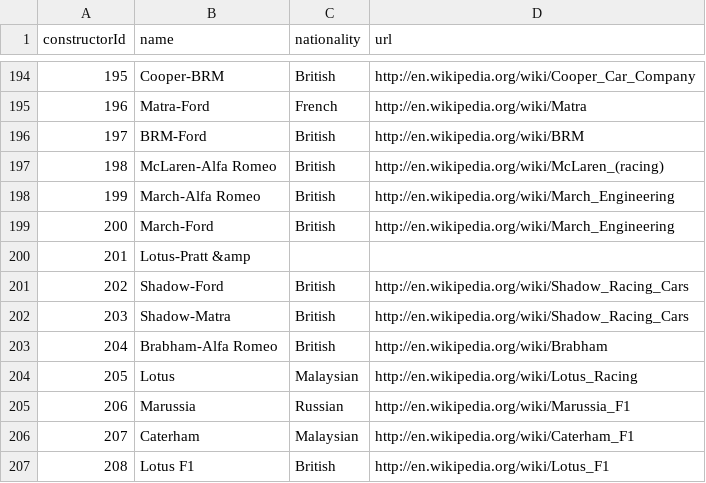
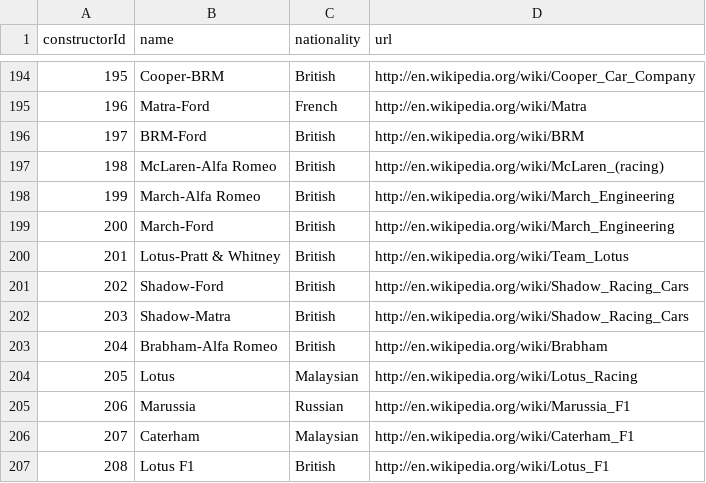
Before and after one commit to sebastianacunau/f1-bdd, a CSV file: constructors.csv, drawn as a sheet; only a part is shown, gaps mark what is left out.

Commit message:
Add files via upload

```diff
--- a/constructors.csv
+++ b/constructors.csv
@@ -199,3 +199,3 @@ constructorId,name,nationality,url
 200,March-Ford,British,http://en.wikipedia.org/wiki/March_Engineering
-201,Lotus-Pratt &amp,,
+201,Lotus-Pratt & Whitney,British,http://en.wikipedia.org/wiki/Team_Lotus
 202,Shadow-Ford,British,http://en.wikipedia.org/wiki/Shadow_Racing_Cars
```
